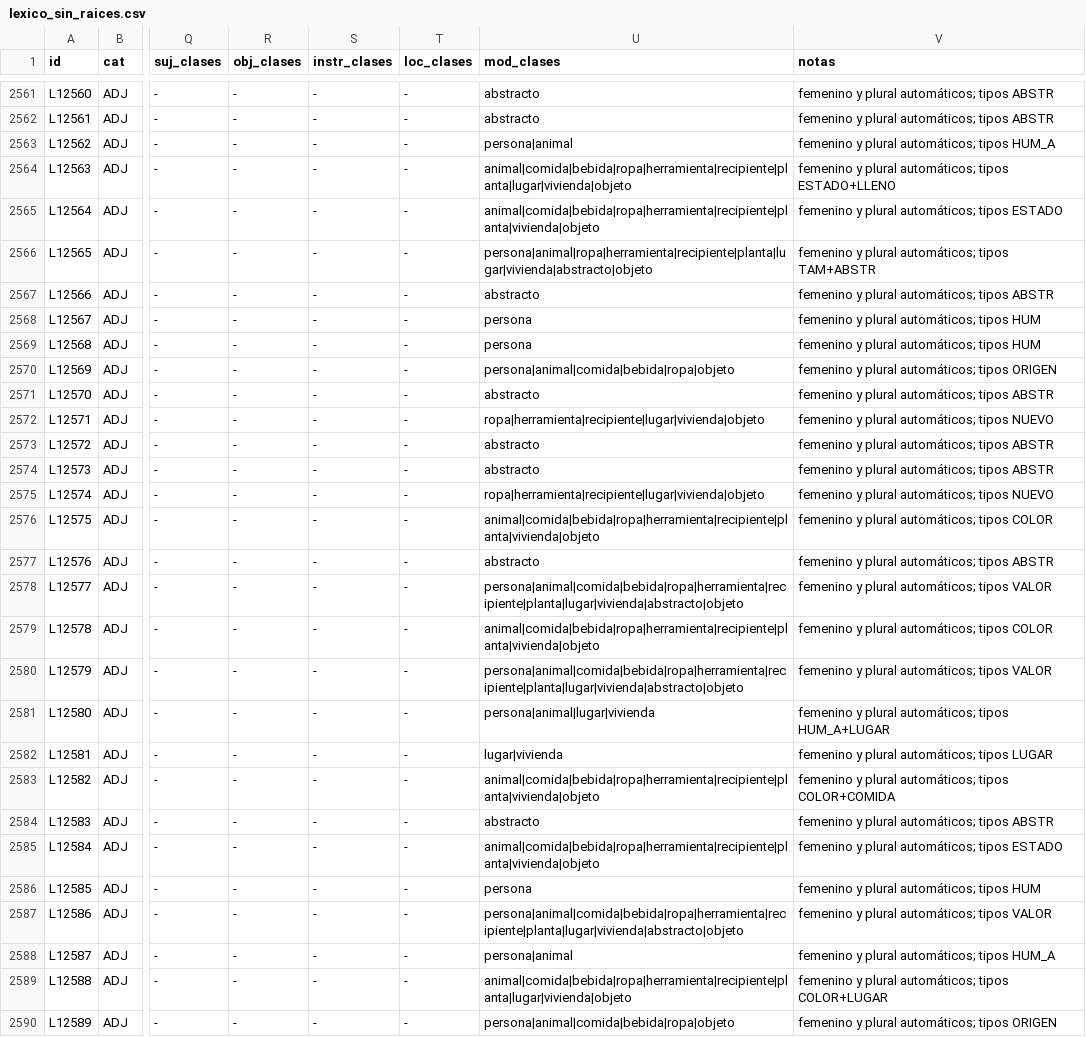
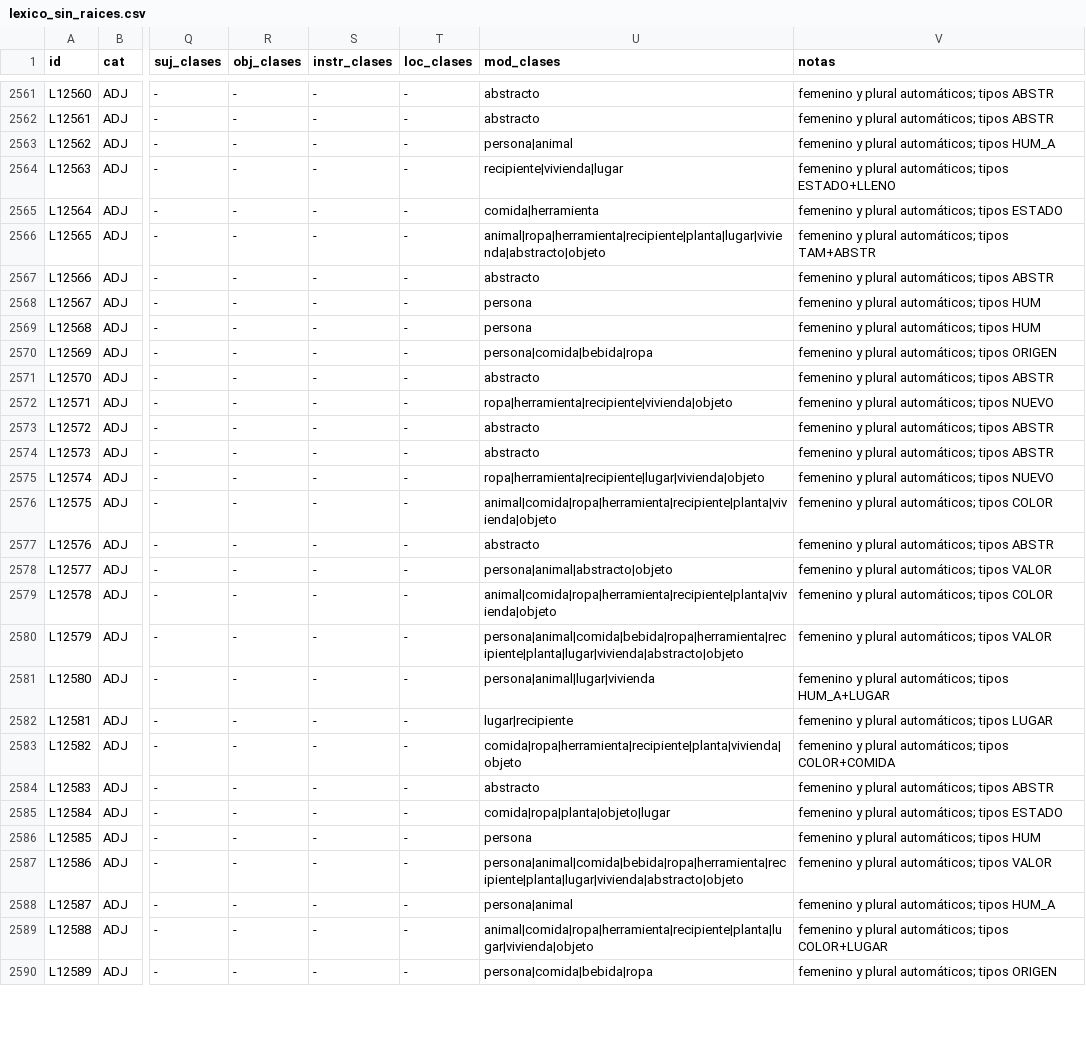
Before and after one commit to Danilepez/Synthetic_Dataset, a CSV file: data/lexicon/lexico_sin_raices.csv, drawn as a sheet; only a part is shown, gaps mark what is left out; the diff covers the shown part only; the diff names each change by its address in the sheet, - before the commit and + after, or states it on an @@ line.

```diff
--- a/data/lexicon/lexico_sin_raices.csv
+++ b/data/lexicon/lexico_sin_raices.csv
-U2564 (mod_clases): animal|comida|bebida|ropa|herramienta|recipiente|planta|lugar|vivienda|objeto
+U2564 (mod_clases): recipiente|vivienda|lugar
-U2565 (mod_clases): animal|comida|bebida|ropa|herramienta|recipiente|planta|vivienda|objeto
+U2565 (mod_clases): comida|herramienta
-U2566 (mod_clases): persona|animal|ropa|herramienta|recipiente|planta|lugar|vivienda|abstracto|objeto
+U2566 (mod_clases): animal|ropa|herramienta|recipiente|planta|lugar|vivienda|abstracto|objeto
-U2570 (mod_clases): persona|animal|comida|bebida|ropa|objeto
+U2570 (mod_clases): persona|comida|bebida|ropa
-U2572 (mod_clases): ropa|herramienta|recipiente|lugar|vivienda|objeto
+U2572 (mod_clases): ropa|herramienta|recipiente|vivienda|objeto
-U2576 (mod_clases): animal|comida|bebida|ropa|herramienta|recipiente|planta|vivienda|objeto
+U2576 (mod_clases): animal|comida|ropa|herramienta|recipiente|planta|vivienda|objeto
-U2578 (mod_clases): persona|animal|comida|bebida|ropa|herramienta|recipiente|planta|lugar|vivienda|abstracto|objeto
+U2578 (mod_clases): persona|animal|abstracto|objeto
-U2579 (mod_clases): animal|comida|bebida|ropa|herramienta|recipiente|planta|vivienda|objeto
+U2579 (mod_clases): animal|comida|ropa|herramienta|recipiente|planta|vivienda|objeto
-U2582 (mod_clases): lugar|vivienda
+U2582 (mod_clases): lugar|recipiente
-U2583 (mod_clases): animal|comida|bebida|ropa|herramienta|recipiente|planta|vivienda|objeto
+U2583 (mod_clases): comida|ropa|herramienta|recipiente|planta|vivienda|objeto
-U2585 (mod_clases): animal|comida|bebida|ropa|herramienta|recipiente|planta|vivienda|objeto
+U2585 (mod_clases): comida|ropa|planta|objeto|lugar
-U2589 (mod_clases): animal|comida|bebida|ropa|herramienta|recipiente|planta|lugar|vivienda|objeto
+U2589 (mod_clases): animal|comida|ropa|herramienta|recipiente|planta|lugar|vivienda|objeto
-U2590 (mod_clases): persona|animal|comida|bebida|ropa|objeto
+U2590 (mod_clases): persona|comida|bebida|ropa
```
Also changed, not shown: 136 edited cells elsewhere in this file, 3 other files.
